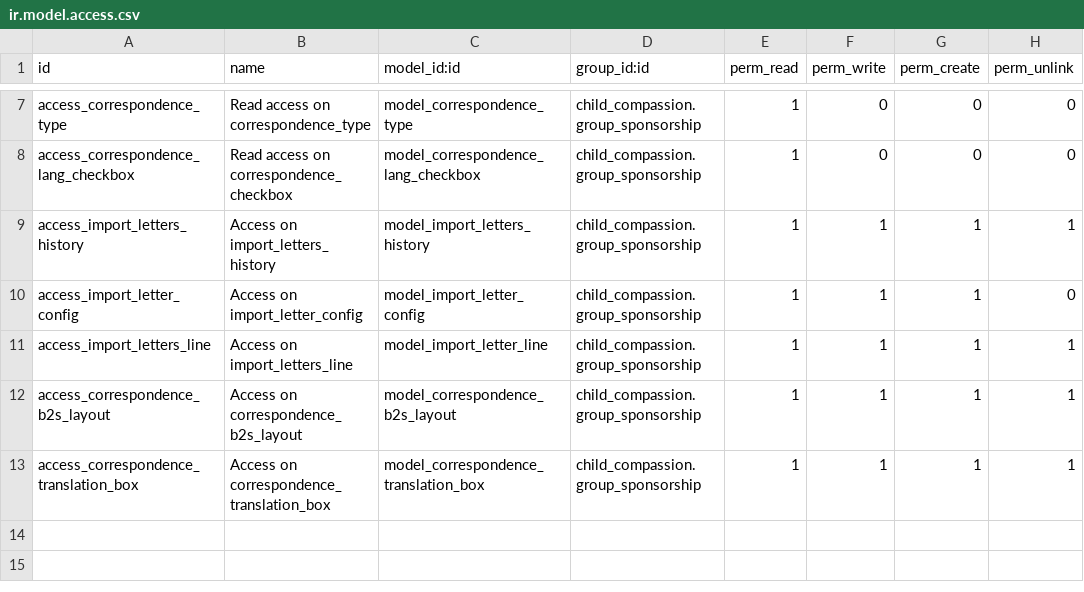
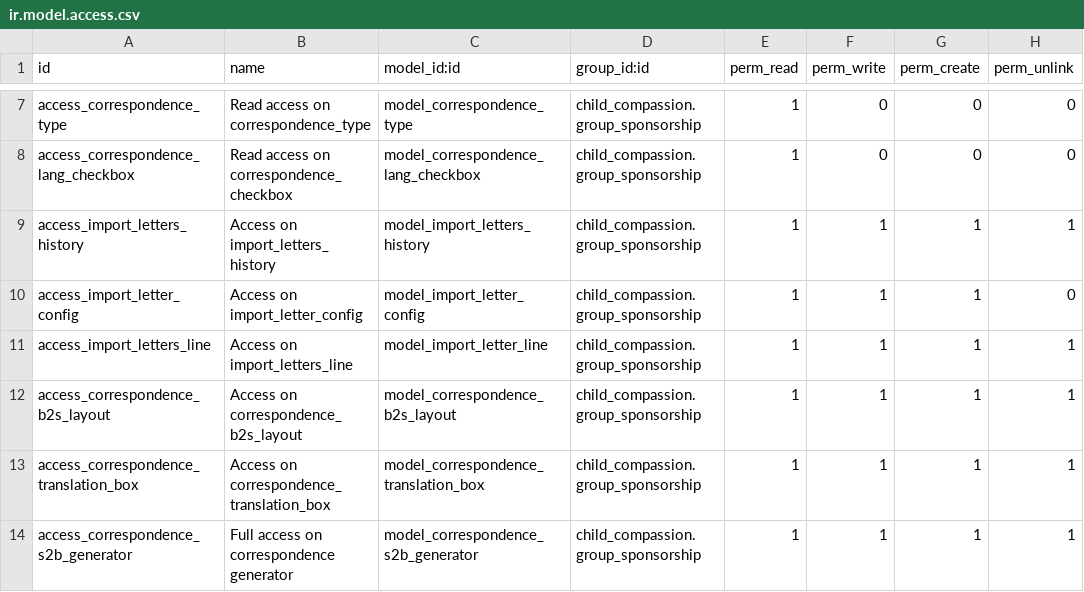
Before and after one commit to CompassionCH/compassion-modules, a CSV file: sbc_compassion/security/ir.model.access.csv, drawn as a sheet; only a part is shown, gaps mark what is left out; the diff names each change by its address in the sheet, - before the commit and + after, or states it on an @@ line.

```diff
--- a/sbc_compassion/security/ir.model.access.csv
+++ b/sbc_compassion/security/ir.model.access.csv
+row 14: access_correspondence_s2b_generator | Full access on correspondence generator | model_correspondence_s2b_generator | child_compassion.group_sponsorship | 1 | 1 | 1 | 1
```
Also changed, not shown: 12 other files.
